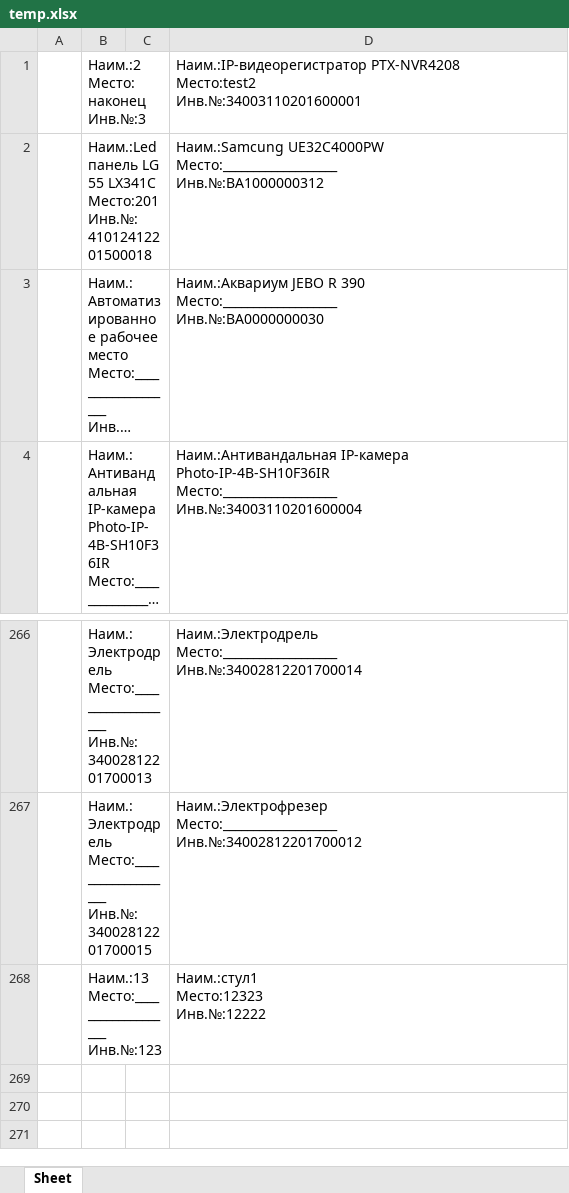
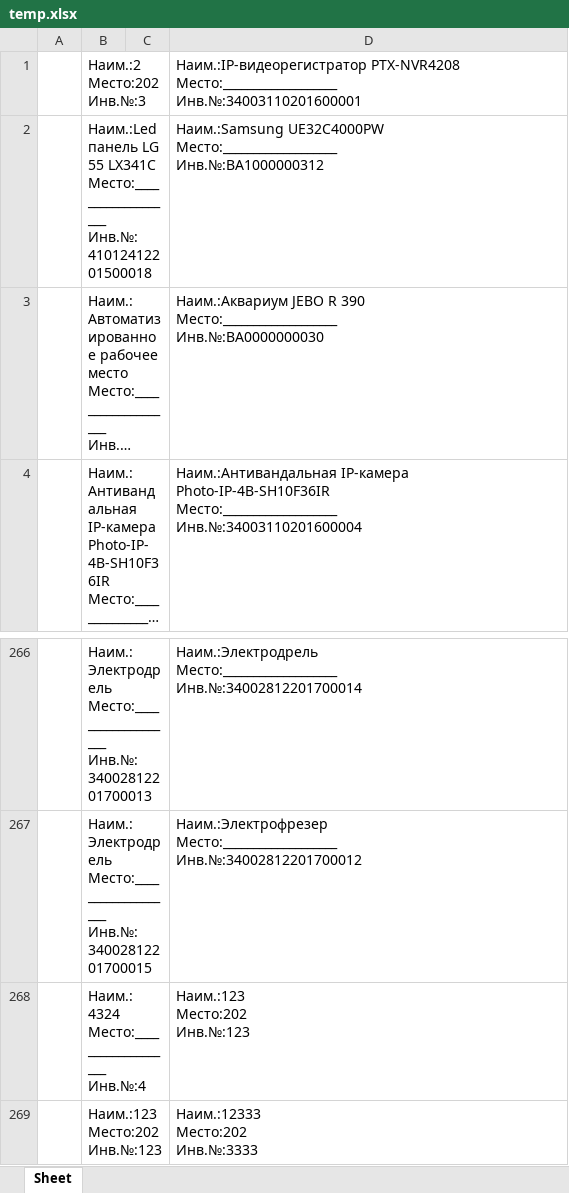
Before and after one commit to kl1mch1k/qr_inventory, an Excel workbook: temp/temp.xlsx, sheet Sheet, drawn as a sheet; only a part is shown, gaps mark what is left out; long unchanged cells end in …; values as stored, in another font and other column widths than the file's, no borders; charts and pictures not drawn; removed rows and columns are numbered as before the commit, all else as after; ↵ is a line break in a cell; the diff names each change by its address in the sheet, - before the commit and + after, or states it on an @@ line.

```diff
--- a/temp/temp.xlsx (sheet Sheet)
+++ b/temp/temp.xlsx (sheet Sheet)
-row 1:  | Наим.:2 ↵ Место:наконец ↵ Инв.№:3 |  | Наим.:IP-видеорегистратор PTX-NVR4208 ↵ Место:test2 ↵ Инв.№:34003110201600001
+row 1:  | Наим.:2 ↵ Место:202 ↵ Инв.№:3 |  | Наим.:IP-видеорегистратор PTX-NVR4208 ↵ Место:___________________ ↵ Инв.№:34003110201600001
-B2: …55 LX341C ↵ Место:201 ↵ Инв.№:41012412201500018
+B2: …55 LX341C ↵ Место:___________________ ↵ Инв.№:41012412201500018
-D2: Наим.:Samcung UE32C4000PW ↵ Место:___________________…
+D2: Наим.:Samsung UE32C4000PW ↵ Место:___________________…
-B268: Наим.:13 ↵ Место:___________________ ↵ Инв.№:123
+B268: Наим.:4324 ↵ Место:___________________ ↵ Инв.№:4
-D268: Наим.:стул1 ↵ Место:12323 ↵ Инв.№:12222
+D268: Наим.:123 ↵ Место:202 ↵ Инв.№:123
+row 269:  | Наим.:123 ↵ Место:202 ↵ Инв.№:123 |  | Наим.:12333 ↵ Место:202 ↵ Инв.№:3333
```
Also changed, not shown: charts or pictures, 42 other files.
